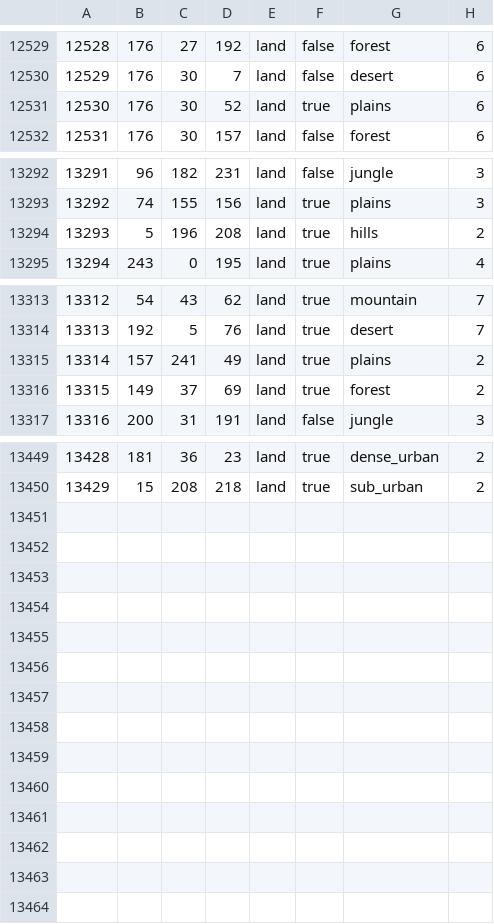
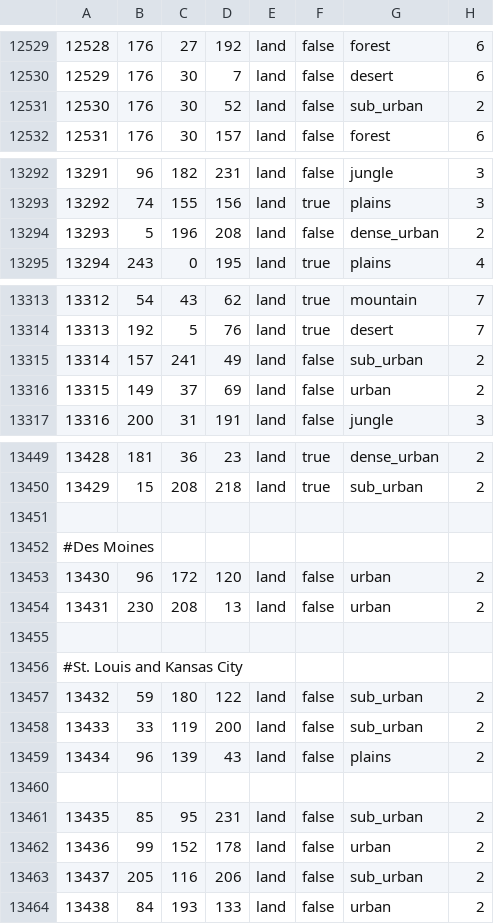
Before and after one commit to TheGamerCant/Modern-Day-Sandbox, a CSV file: map/definition.csv, drawn as a sheet; only a part is shown, gaps mark what is left out; the diff covers the shown part only.

Commit message:
Great plains

```diff
--- a/map/definition.csv
+++ b/map/definition.csv
@@ -12530,3 +12530,3 @@
 12529;176;30;7;land;false;desert;6
-12530;176;30;52;land;true;plains;6
+12530;176;30;52;land;false;sub_urban;2
 12531;176;30;157;land;false;forest;6
@@ -13293,3 +13293,3 @@
 13292;74;155;156;land;true;plains;3
-13293;5;196;208;land;true;hills;2
+13293;5;196;208;land;false;dense_urban;2
 13294;243;0;195;land;true;plains;4
@@ -13314,4 +13314,4 @@
 13313;192;5;76;land;true;desert;7
-13314;157;241;49;land;true;plains;2
-13315;149;37;69;land;true;forest;2
+13314;157;241;49;land;false;sub_urban;2
+13315;149;37;69;land;false;urban;2
 13316;200;31;191;land;false;jungle;3
@@ -13450 +13450,15 @@
 13429;15;208;218;land;true;sub_urban;2
+
+#Des Moines
+13430;96;172;120;land;false;urban;2
+13431;230;208;13;land;false;urban;2
+
+#St. Louis and Kansas City
+13432;59;180;122;land;false;sub_urban;2
+13433;33;119;200;land;false;sub_urban;2
+13434;96;139;43;land;false;plains;2
+
+13435;85;95;231;land;false;sub_urban;2
+13436;99;152;178;land;false;urban;2
+13437;205;116;206;land;false;sub_urban;2
+13438;84;193;133;land;false;urban;2
```
Also changed, not shown: 2 edited cells elsewhere in this file, map/adjacencies.csv, 23 other files.
